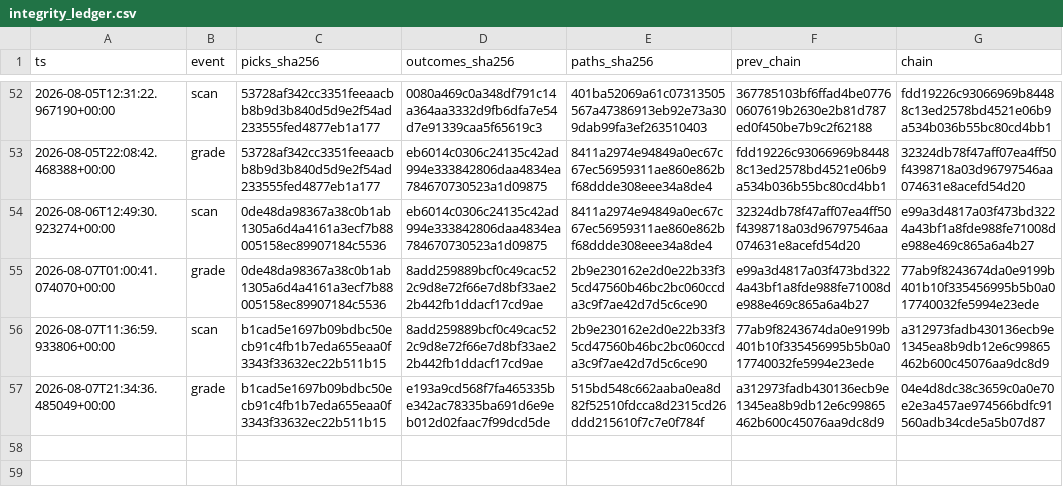
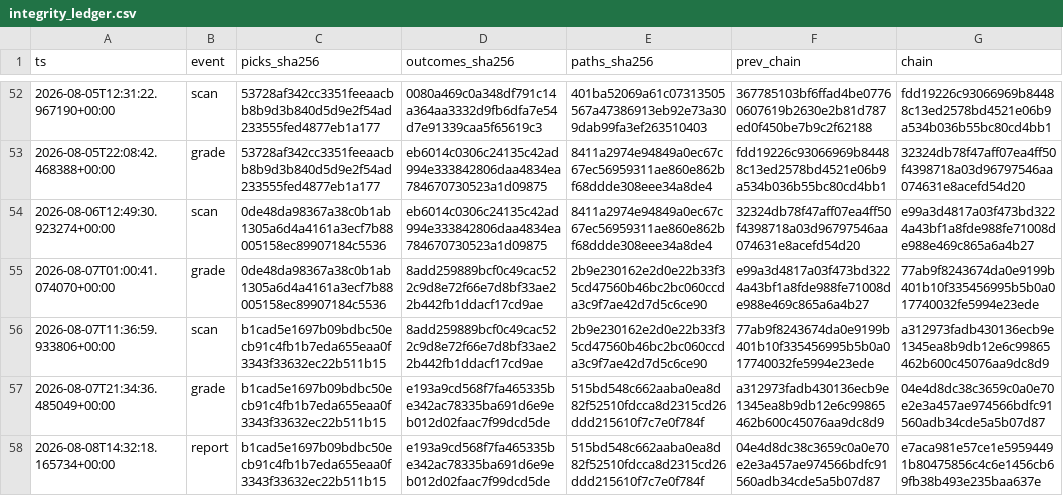
Before and after one commit to joshldavis/ThePickLog, a CSV file: integrity_ledger.csv, drawn as a sheet; only a part is shown, gaps mark what is left out.

Commit message:
report: forward-log snapshot 2026-08-08

```diff
--- a/integrity_ledger.csv
+++ b/integrity_ledger.csv
@@ -57 +57,2 @@ ts,event,picks_sha256,outcomes_sha256,paths_sha256,prev_chain,chain
 2026-08-07T21:34:36.485049+00:00,grade,b1cad5e1697b09bdbc50ecb91c4fb1b7eda655eaa0f3343f33632ec22b511b15,e193a9cd568f7fa465335be342ac78335ba691d6e9eb012d02faac7f99dcd5de,515bd548c662aaba0ea8d82f52510fdcca8d2315cd26ddd215610f7c7e0f784f,a312973fadb430136ecb9e1345ea8b9db12e6c99865462b600c45076aa9dc8d9,04e4d8dc38c3659c0a0e70e2e3a457ae974566bdfc91560adb34cde5a5b07d87
+2026-08-08T14:32:18.165734+00:00,report,b1cad5e1697b09bdbc50ecb91c4fb1b7eda655eaa0f3343f33632ec22b511b15,e193a9cd568f7fa465335be342ac78335ba691d6e9eb012d02faac7f99dcd5de,515bd548c662aaba0ea8d82f52510fdcca8d2315cd26ddd215610f7c7e0f784f,04e4d8dc38c3659c0a0e70e2e3a457ae974566bdfc91560adb34cde5a5b07d87,e7aca981e57ce1e59594491b80475856c4c6e1456cb69fb38b493e235baa637e
```
Also changed, not shown: 5 other files.
